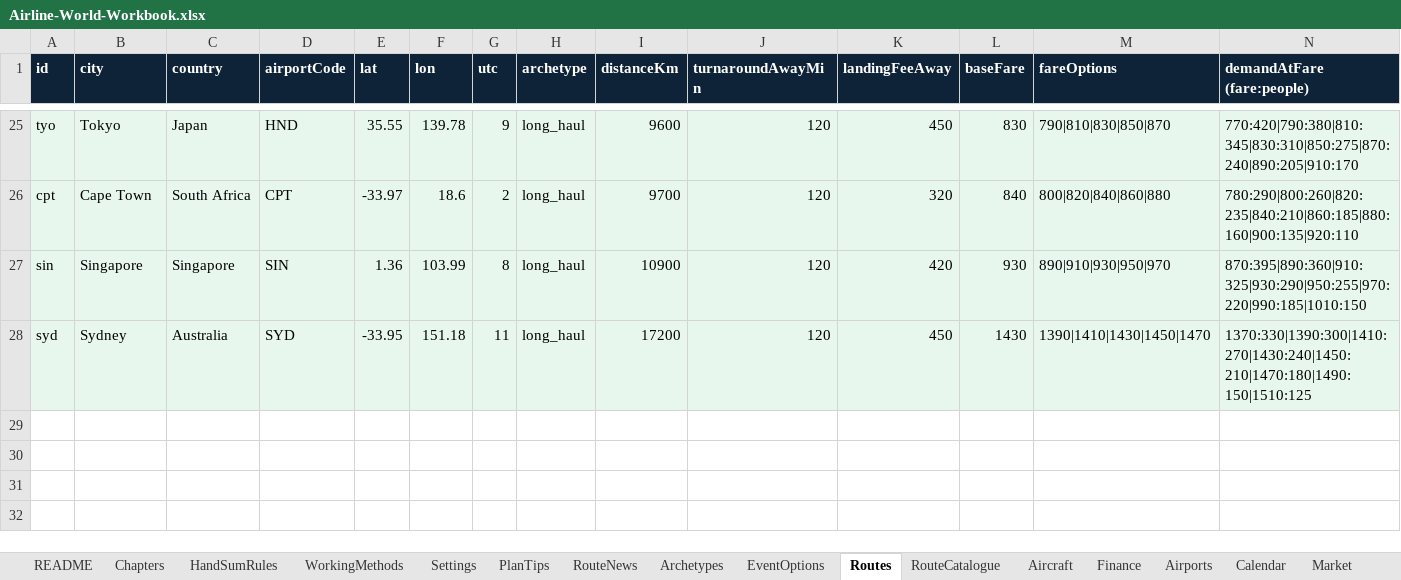
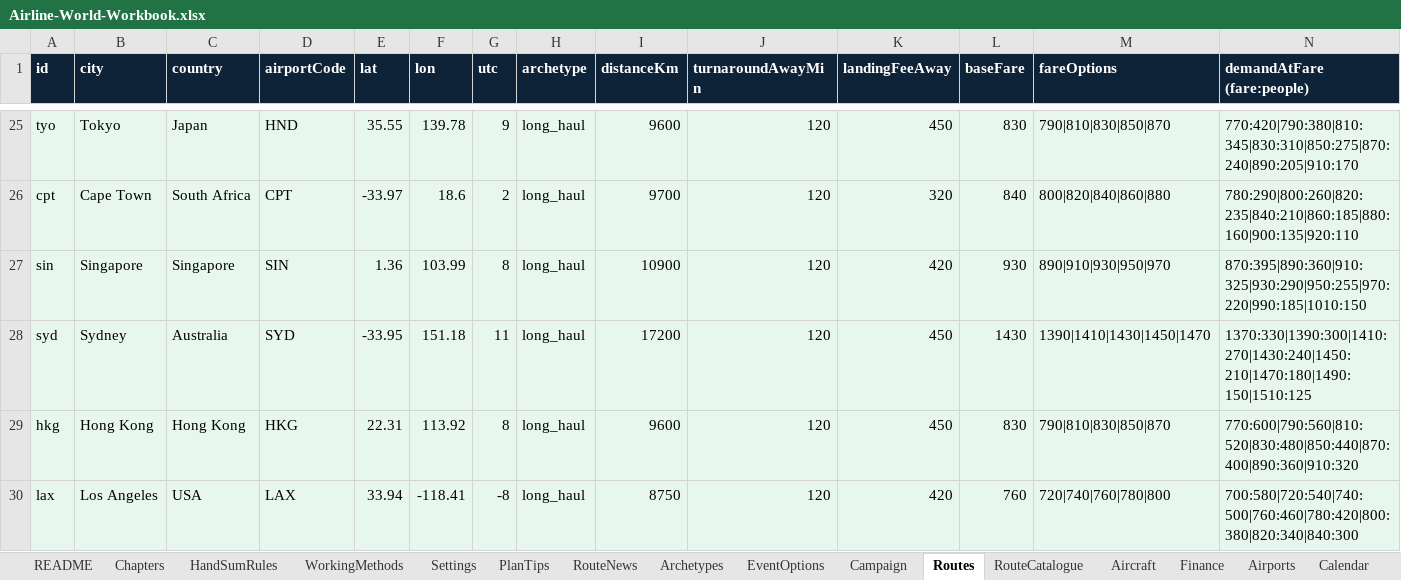
Before and after one commit to bertieharris2-cpu/Airline-Simulator-Maths-Game, an Excel workbook: data/Airline-World-Workbook.xlsx, sheet Routes, drawn as a sheet; only a part is shown, gaps mark what is left out; values as stored, in another font and other column widths than the file's, no borders; rows hold the shown columns only; the diff names each change by its address in the sheet, - before the commit and + after, or states it on an @@ line.

```diff
--- a/data/Airline-World-Workbook.xlsx (sheet Routes)
+++ b/data/Airline-World-Workbook.xlsx (sheet Routes)
+sheet tab: Campaign
+row 29: hkg | Hong Kong | Hong Kong | HKG | 22.31 | 113.92 | 8 | long_haul | 9600 | 120 | 450 | 830 | 790|810|830|850|870 | 770:600|790:560|810:520|830:480|850:440|870:400|890:360|910:320
+row 30: lax | Los Angeles | USA | LAX | 33.94 | -118.41 | -8 | long_haul | 8750 | 120 | 420 | 760 | 720|740|760|780|800 | 700:580|720:540|740:500|760:460|780:420|800:380|820:340|840:300
```
Also changed, not shown: sheet Market, sheet RouteNews, sheet Calendar, sheet WorkingMethods, sheet Settings, sheet Finance, 9 more sheets, 4 other files.
